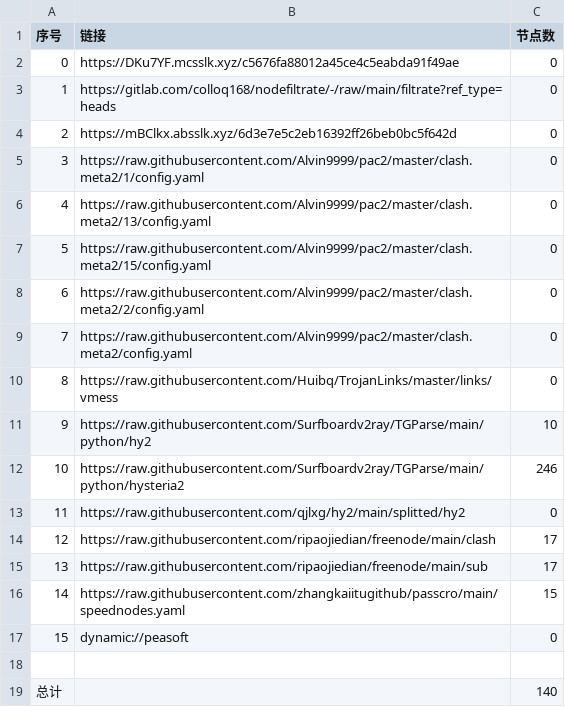
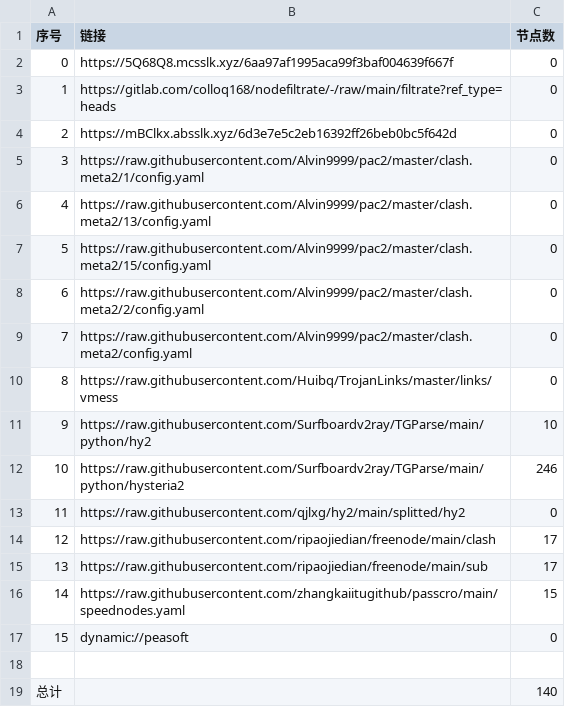
Before and after one commit to wenma77/AutoMergePublicNodes, a CSV file: list_result.csv, drawn as a sheet.

```diff
--- a/list_result.csv
+++ b/list_result.csv
@@ -1,3 +1,3 @@
 序号,链接,节点数
-0,https://DKu7YF.mcsslk.xyz/c5676fa88012a45ce4c5eabda91f49ae,0
+0,https://5Q68Q8.mcsslk.xyz/6aa97af1995aca99f3baf004639f667f,0
 1,https://gitlab.com/colloq168/nodefiltrate/-/raw/main/filtrate?ref_type=heads,0
```
Also changed, not shown: 3 other files.
